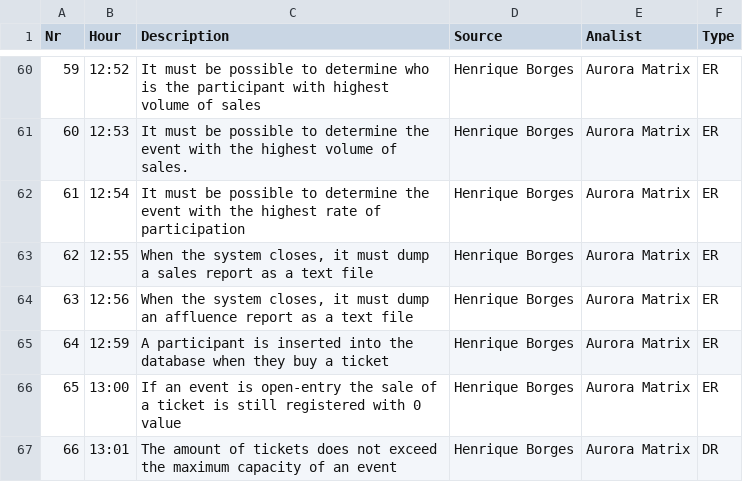
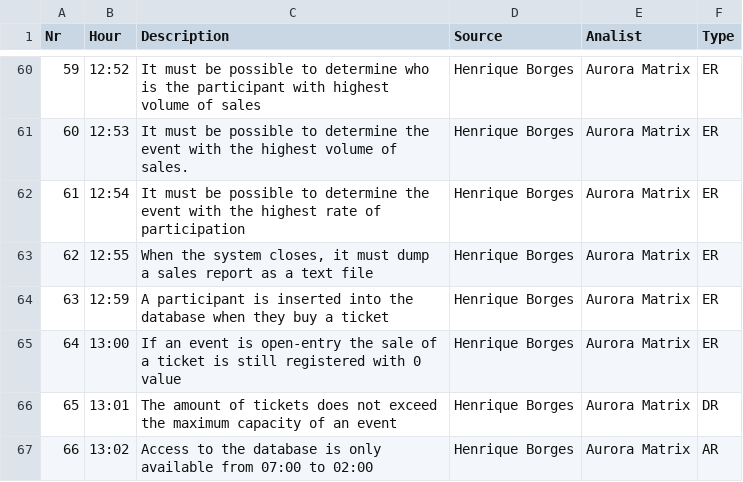
Before and after one commit to greybrunix/BD_Proj, a TSV file: diagrams/ReqBD.tsv, drawn as a sheet; only a part is shown, gaps mark what is left out; the shorter side is filled out with more unchanged rows; removed rows and columns are numbered as before the commit, all else as after; the diff names each change by its address in the sheet, - before the commit and + after, or states it on an @@ line.

Commit message:
remove requirement for affluence

```diff
--- a/diagrams/ReqBD.tsv
+++ b/diagrams/ReqBD.tsv
-row 64: 63 | 12:56 | When the system closes, it must dump an affluence report as a text file | Henrique Borges | Aurora Matrix | ER
@@ column A (Nr) renumbered from row 64 down @@
```
